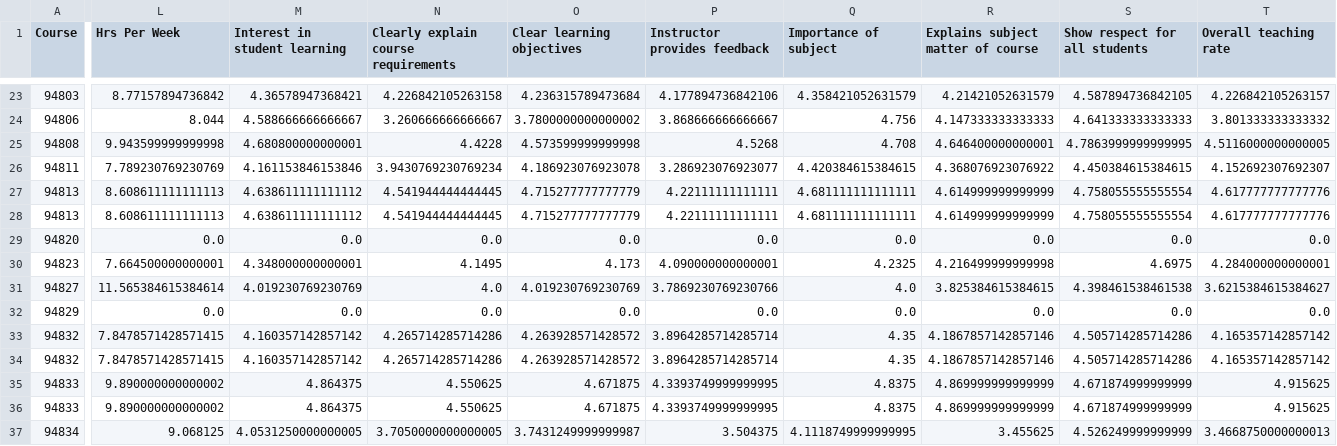
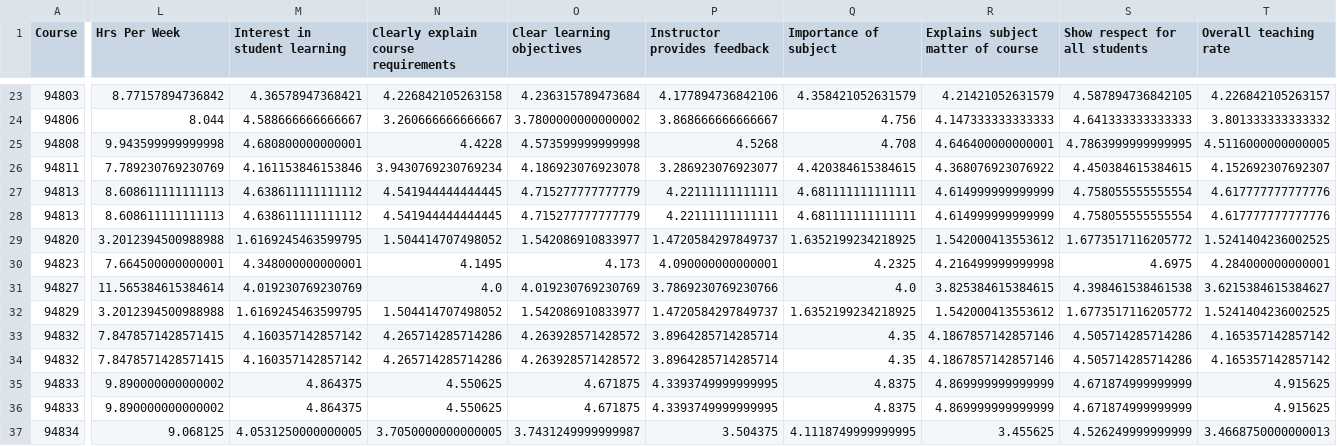
Before and after one commit to yafithekid/cmu-scheduler, a CSV file: mrg/mrg_94.csv, drawn as a sheet; only a part is shown, gaps mark what is left out; the diff covers the shown part only; the diff names each change by its address in the sheet, - before the commit and + after, or states it on an @@ line.

```diff
--- a/mrg/mrg_94.csv
+++ b/mrg/mrg_94.csv
-L29 (Hrs Per Week): 0.0
+L29 (Hrs Per Week): 3.2012394500988988
-M29 (Interest in student learning): 0.0
+M29 (Interest in student learning): 1.6169245463599795
-N29: 0.0
+N29: 1.504414707498052
-O29 (Clear learning objectives): 0.0
+O29 (Clear learning objectives): 1.542086910833977
-P29 (Instructor provides feedback): 0.0
+P29 (Instructor provides feedback): 1.4720584297849737
-Q29 (Importance of subject): 0.0
+Q29 (Importance of subject): 1.6352199234218925
-R29: 0.0
+R29: 1.542000413553612
-S29 (Show respect for all students): 0.0
+S29 (Show respect for all students): 1.6773517116205772
-T29 (Overall teaching rate): 0.0
+T29 (Overall teaching rate): 1.5241404236002525
-L32 (Hrs Per Week): 0.0
+L32 (Hrs Per Week): 3.2012394500988988
-M32 (Interest in student learning): 0.0
+M32 (Interest in student learning): 1.6169245463599795
-N32: 0.0
+N32: 1.504414707498052
-O32 (Clear learning objectives): 0.0
+O32 (Clear learning objectives): 1.542086910833977
-P32 (Instructor provides feedback): 0.0
+P32 (Instructor provides feedback): 1.4720584297849737
-Q32 (Importance of subject): 0.0
+Q32 (Importance of subject): 1.6352199234218925
-R32: 0.0
+R32: 1.542000413553612
-S32 (Show respect for all students): 0.0
+S32 (Show respect for all students): 1.6773517116205772
-T32 (Overall teaching rate): 0.0
+T32 (Overall teaching rate): 1.5241404236002525
```
Also changed, not shown: 123 edited cells elsewhere in this file, 2 other files.
